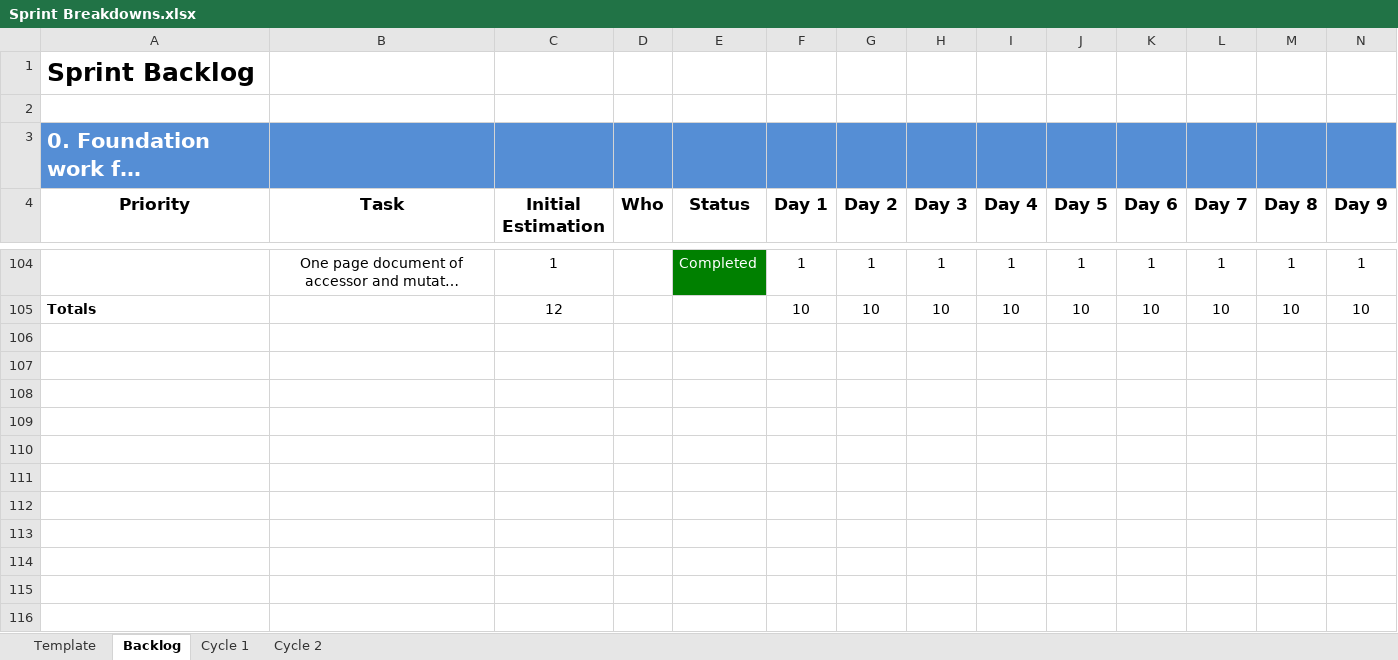
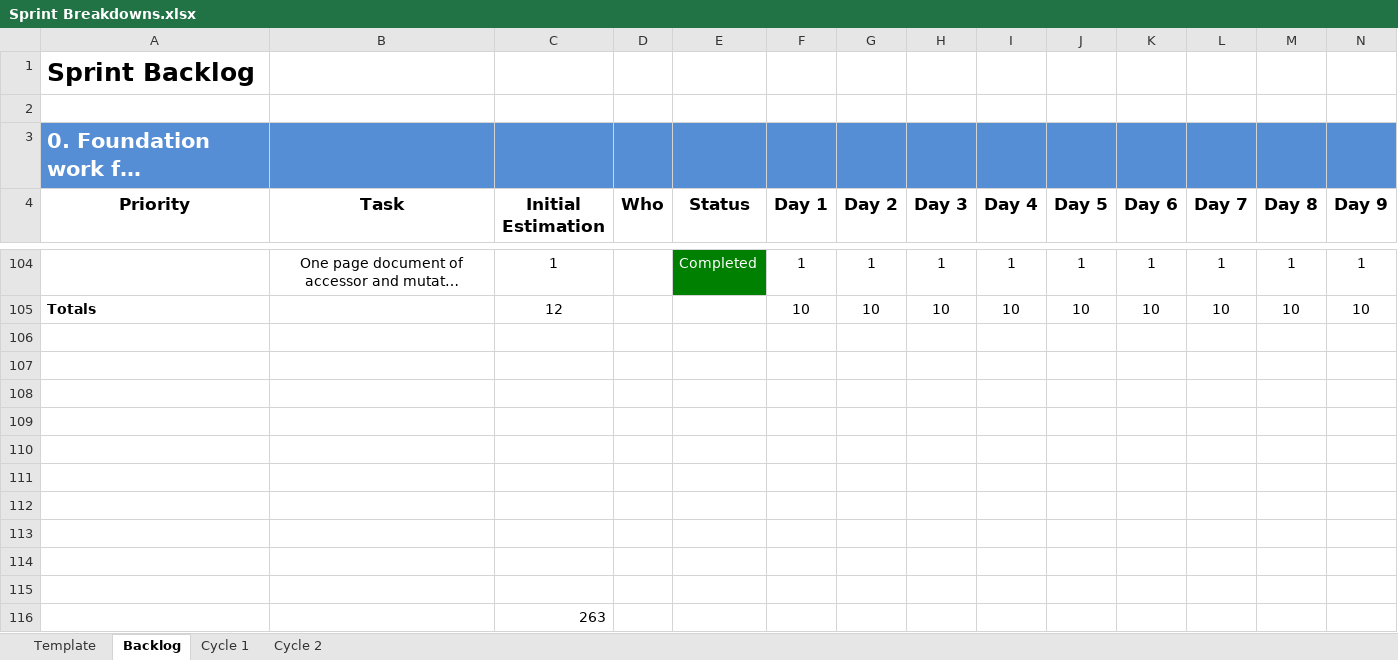
Before and after one commit to SoC-UoD/Unhandled-Exceptions-AC31007, an Excel workbook: Sprint Breakdowns.xlsx, sheet Backlog, drawn as a sheet; only a part is shown, gaps mark what is left out; long unchanged cells end in …; values as stored, in another font and other column widths than the file's, no borders; rows hold the shown columns only; the diff names each change by its address in the sheet, - before the commit and + after, or states it on an @@ line.

```diff
--- a/Sprint Breakdowns.xlsx (sheet Backlog)
+++ b/Sprint Breakdowns.xlsx (sheet Backlog)
+row 106: (empty)
+row 107: (empty)
+row 108: (empty)
+row 109: (empty)
+row 110: (empty)
+row 111: (empty)
+row 112: (empty)
+row 113: (empty)
+row 114: (empty)
+row 115: (empty)
+row 116:  |  | 263
```
Also changed, not shown: sheet Cycle 2, formulas that keep their value, 2 other files.
